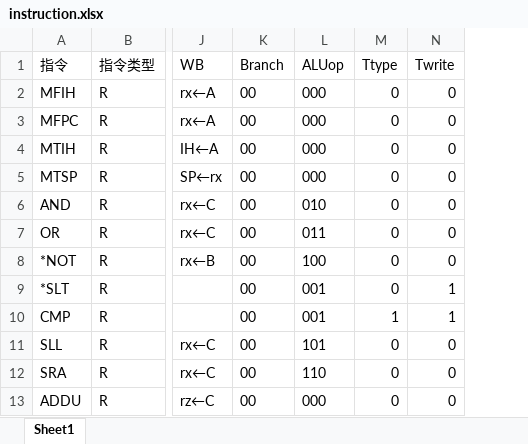
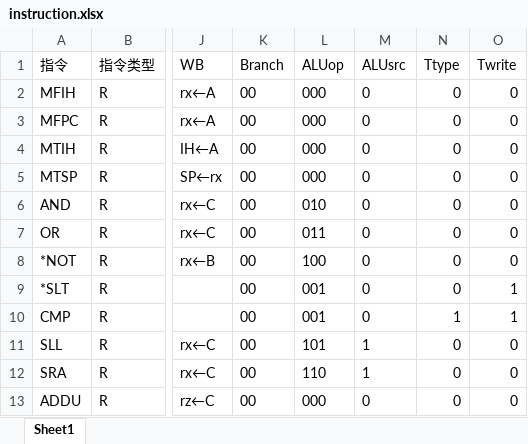
Before and after one commit to fupolarbear/THU-Class-CO-makecomputer, an Excel workbook: doc/pr2_design/instruction.xlsx, sheet Sheet1, drawn as a sheet; only a part is shown, gaps mark what is left out; values as stored, in another font and other column widths than the file's, no borders; the diff names each change by its address in the sheet, - before the commit and + after, or states it on an @@ line.

Commit message:
add a signal, update instruction, finish ModuleInterface

```diff
--- a/doc/pr2_design/instruction.xlsx (sheet Sheet1)
+++ b/doc/pr2_design/instruction.xlsx (sheet Sheet1)
+column M (ALUsrc), rows 2-13: 0 | 0 | 0 | 0 | 0 | 0 | 0 | 0 | 0 | 1 | 1 | 0
```
Also changed, not shown: doc/pr2_design/signal.xlsx, 1 other file.
